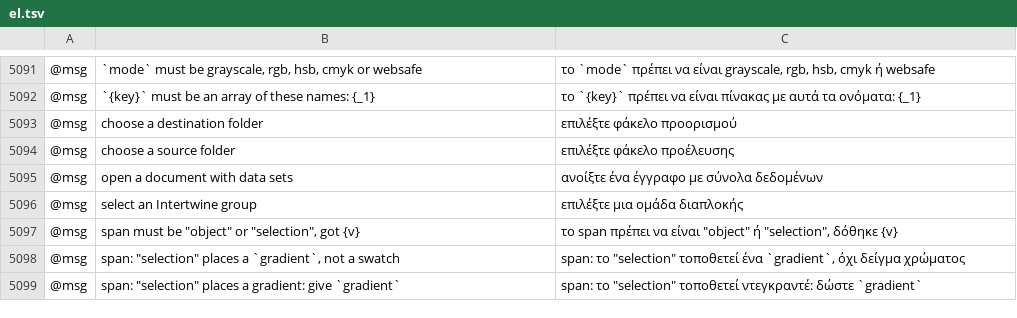
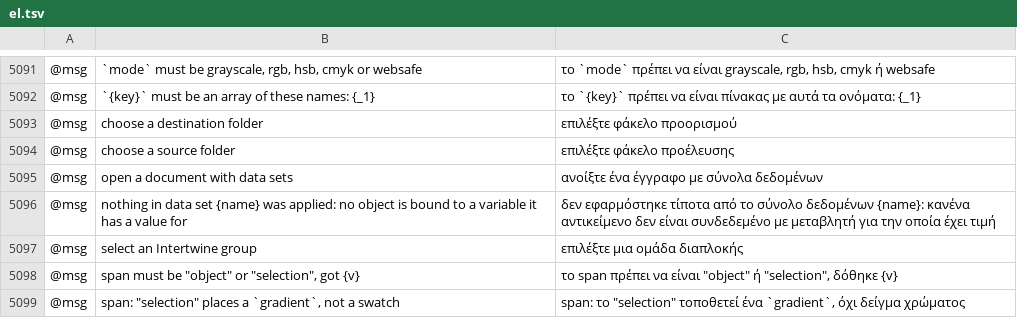
Before and after one commit to 00xJS/vectorcraft, a TSV file: crates/ui-egui/src/i18n/el.tsv, drawn as a sheet; only a part is shown, gaps mark what is left out; the shorter side is filled out with more unchanged rows; the diff names each change by its address in the sheet, - before the commit and + after, or states it on an @@ line.

```diff
--- a/crates/ui-egui/src/i18n/el.tsv
+++ b/crates/ui-egui/src/i18n/el.tsv
+row 5096: @msg | nothing in data set {name} was applied: no object is bound to a variable it has a value for | δεν εφαρμόστηκε τίποτα από το σύνολο δεδομένων {name}: κανένα αντικείμενο δεν είναι συνδεδεμένο με μεταβλητή για την οποία έχει τιμή
```
Also changed, not shown: crates/ui-egui/src/i18n/ja.tsv, crates/ui-egui/src/i18n/ka.tsv, 22 other files.
